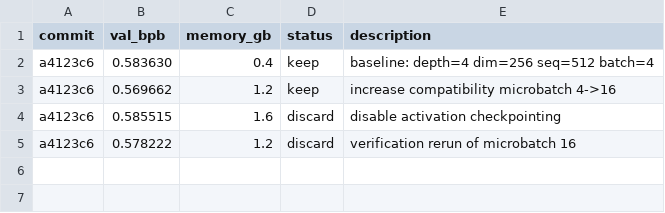
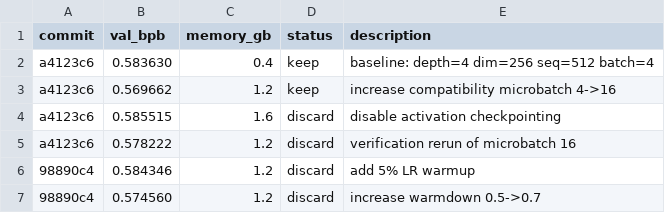
Before and after one commit to allencharlee/autoresearch-win-rtx, a TSV file: results.tsv, drawn as a sheet.

Commit message:
Log short autoresearch session

```diff
--- a/results.tsv
+++ b/results.tsv
@@ -5 +5,3 @@ a4123c6	0.585515	1.6	discard	disable activation checkpointing
 a4123c6	0.578222	1.2	discard	verification rerun of microbatch 16
+98890c4	0.584346	1.2	discard	add 5% LR warmup
+98890c4	0.574560	1.2	discard	increase warmdown 0.5->0.7
```
